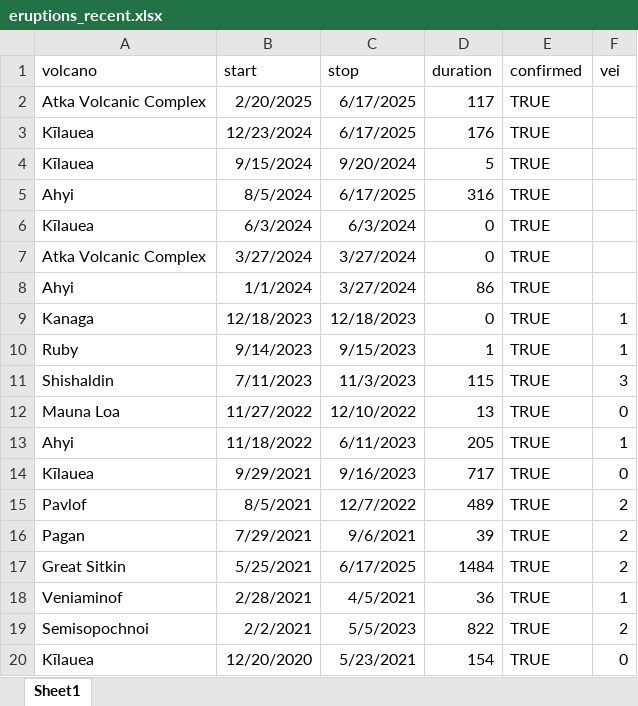
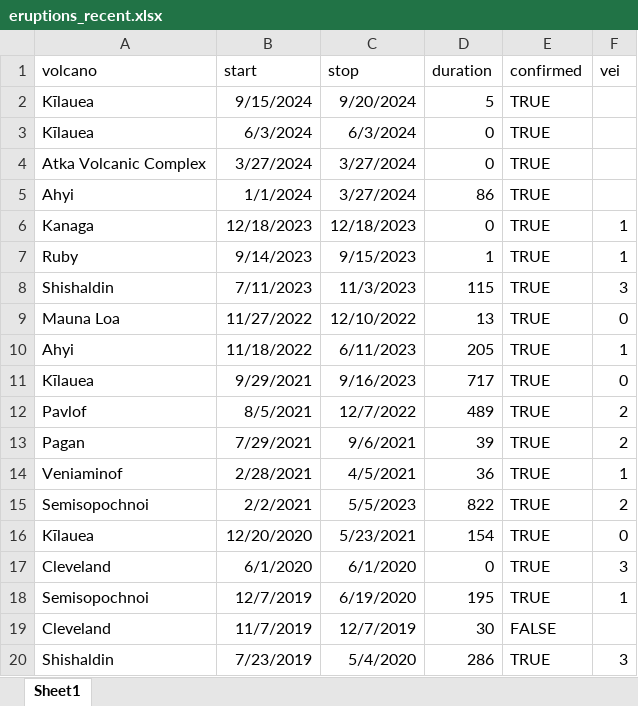
Before and after one commit to bwu62/stat240-revamp, an Excel workbook: data/eruptions_recent.xlsx, sheet Sheet1, drawn as a sheet; only a part is shown; the shorter side is filled out with more unchanged rows; values as stored, in another font and other column widths than the file's, no borders; the diff names each change by its address in the sheet, - before the commit and + after, or states it on an @@ line.

Commit message:
tweak first example data frame to my liking (fewer NAs at top)

```diff
--- a/data/eruptions_recent.xlsx (sheet Sheet1)
+++ b/data/eruptions_recent.xlsx (sheet Sheet1)
-row 2: Atka Volcanic Complex | 2/20/2025 | 6/17/2025 | 117 | TRUE
-row 3: Kīlauea | 12/23/2024 | 6/17/2025 | 176 | TRUE
-row 5: Ahyi | 8/5/2024 | 6/17/2025 | 316 | TRUE
-row 17: Great Sitkin | 5/25/2021 | 6/17/2025 | 1484 | TRUE | 2
```
Also changed, not shown: 5 other files.
